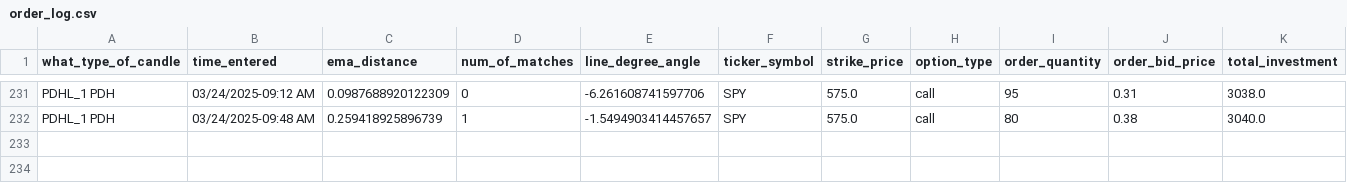
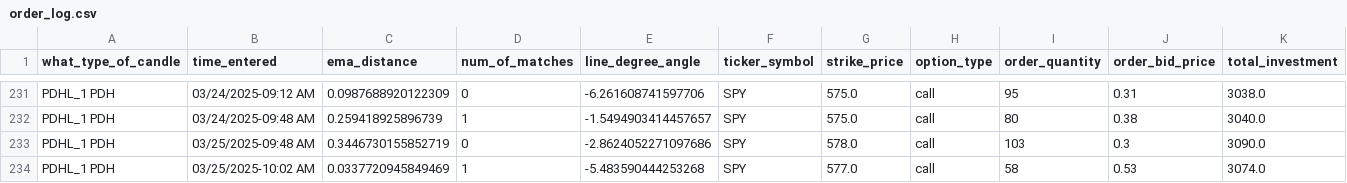
Before and after one commit to Merced3/Flag-Zone-Bot, a CSV file: order_log.csv, drawn as a sheet; only a part is shown, gaps mark what is left out; rows hold the shown columns only; the diff names each change by its address in the sheet, - before the commit and + after, or states it on an @@ line.

```diff
--- a/order_log.csv
+++ b/order_log.csv
+row 233: PDHL_1 PDH | 03/25/2025-09:48 AM | 0.3446730155852719 | 0 | -2.8624052271097686 | SPY | 578.0 | call | 103 | 0.3 | 3090.0
+row 234: PDHL_1 PDH | 03/25/2025-10:02 AM | 0.0337720945849469 | 1 | -5.483590444253268 | SPY | 577.0 | call | 58 | 0.53 | 3074.0
```
Also changed, not shown: 7 other files.
